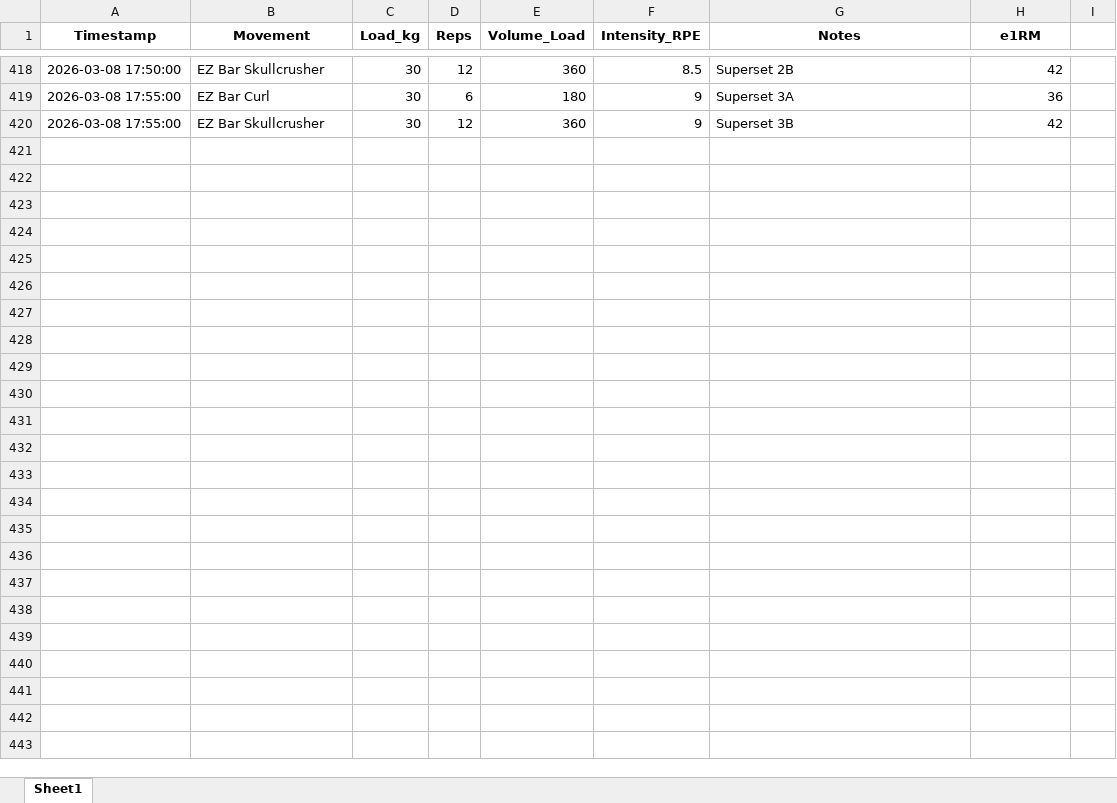
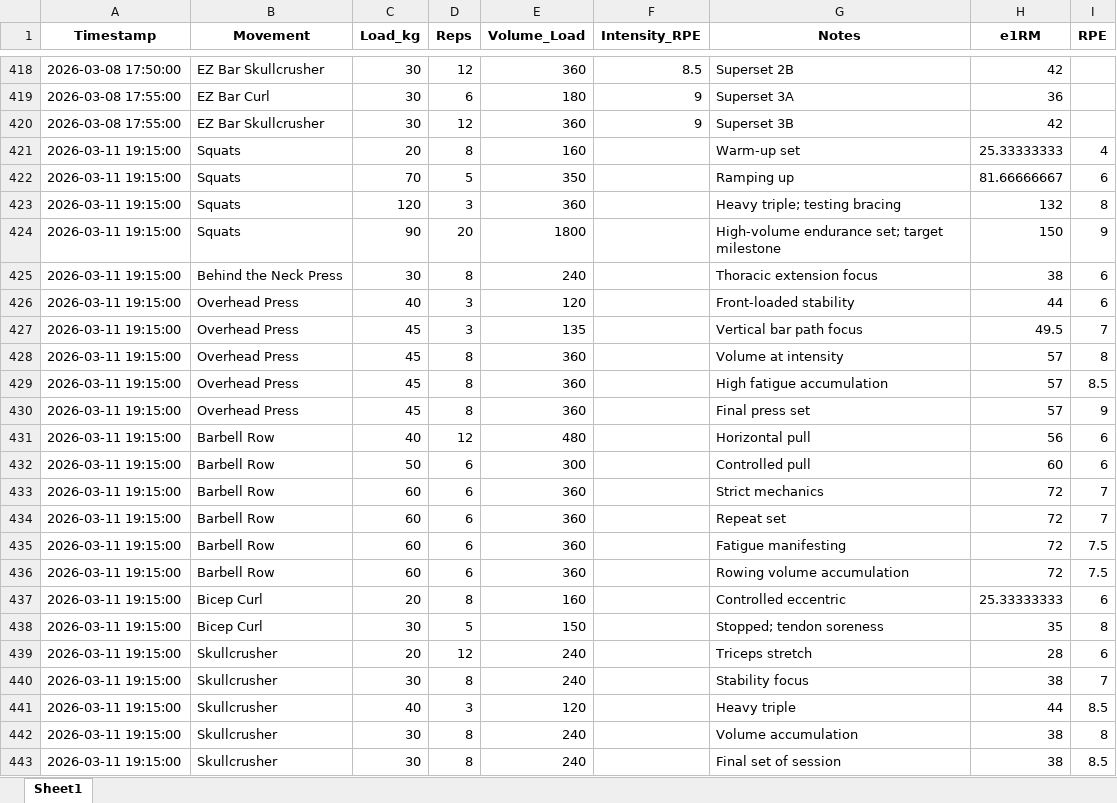
Before and after one commit to JonesRobM/Lifting-Tracking, an Excel workbook: data/workout_log.xlsx, sheet Sheet1, drawn as a sheet; only a part is shown, gaps mark what is left out; values as stored, in another font and other column widths than the file's, no borders; the diff names each change by its address in the sheet, - before the commit and + after, or states it on an @@ line.

```diff
--- a/data/workout_log.xlsx (sheet Sheet1)
+++ b/data/workout_log.xlsx (sheet Sheet1)
-I1: (empty)
+I1: RPE
+row 421: 2026-03-11 19:15:00 | Squats | 20 | 8 | 160 |  | Warm-up set | 25.33333333 | 4
+row 422: 2026-03-11 19:15:00 | Squats | 70 | 5 | 350 |  | Ramping up | 81.66666667 | 6
+row 423: 2026-03-11 19:15:00 | Squats | 120 | 3 | 360 |  | Heavy triple; testing bracing | 132 | 8
+row 424: 2026-03-11 19:15:00 | Squats | 90 | 20 | 1800 |  | High-volume endurance set; target milestone | 150 | 9
+row 425: 2026-03-11 19:15:00 | Behind the Neck Press | 30 | 8 | 240 |  | Thoracic extension focus | 38 | 6
+row 426: 2026-03-11 19:15:00 | Overhead Press | 40 | 3 | 120 |  | Front-loaded stability | 44 | 6
+row 427: 2026-03-11 19:15:00 | Overhead Press | 45 | 3 | 135 |  | Vertical bar path focus | 49.5 | 7
+row 428: 2026-03-11 19:15:00 | Overhead Press | 45 | 8 | 360 |  | Volume at intensity | 57 | 8
+row 429: 2026-03-11 19:15:00 | Overhead Press | 45 | 8 | 360 |  | High fatigue accumulation | 57 | 8.5
+row 430: 2026-03-11 19:15:00 | Overhead Press | 45 | 8 | 360 |  | Final press set | 57 | 9
+row 431: 2026-03-11 19:15:00 | Barbell Row | 40 | 12 | 480 |  | Horizontal pull | 56 | 6
+row 432: 2026-03-11 19:15:00 | Barbell Row | 50 | 6 | 300 |  | Controlled pull | 60 | 6
+row 433: 2026-03-11 19:15:00 | Barbell Row | 60 | 6 | 360 |  | Strict mechanics | 72 | 7
+row 434: 2026-03-11 19:15:00 | Barbell Row | 60 | 6 | 360 |  | Repeat set | 72 | 7
+row 435: 2026-03-11 19:15:00 | Barbell Row | 60 | 6 | 360 |  | Fatigue manifesting | 72 | 7.5
+row 436: 2026-03-11 19:15:00 | Barbell Row | 60 | 6 | 360 |  | Rowing volume accumulation | 72 | 7.5
+row 437: 2026-03-11 19:15:00 | Bicep Curl | 20 | 8 | 160 |  | Controlled eccentric | 25.33333333 | 6
+row 438: 2026-03-11 19:15:00 | Bicep Curl | 30 | 5 | 150 |  | Stopped; tendon soreness | 35 | 8
+row 439: 2026-03-11 19:15:00 | Skullcrusher | 20 | 12 | 240 |  | Triceps stretch | 28 | 6
+row 440: 2026-03-11 19:15:00 | Skullcrusher | 30 | 8 | 240 |  | Stability focus | 38 | 7
+row 441: 2026-03-11 19:15:00 | Skullcrusher | 40 | 3 | 120 |  | Heavy triple | 44 | 8.5
+row 442: 2026-03-11 19:15:00 | Skullcrusher | 30 | 8 | 240 |  | Volume accumulation | 38 | 8
+row 443: 2026-03-11 19:15:00 | Skullcrusher | 30 | 8 | 240 |  | Final set of session | 38 | 8.5
```
Also changed, not shown: 6 other files.
